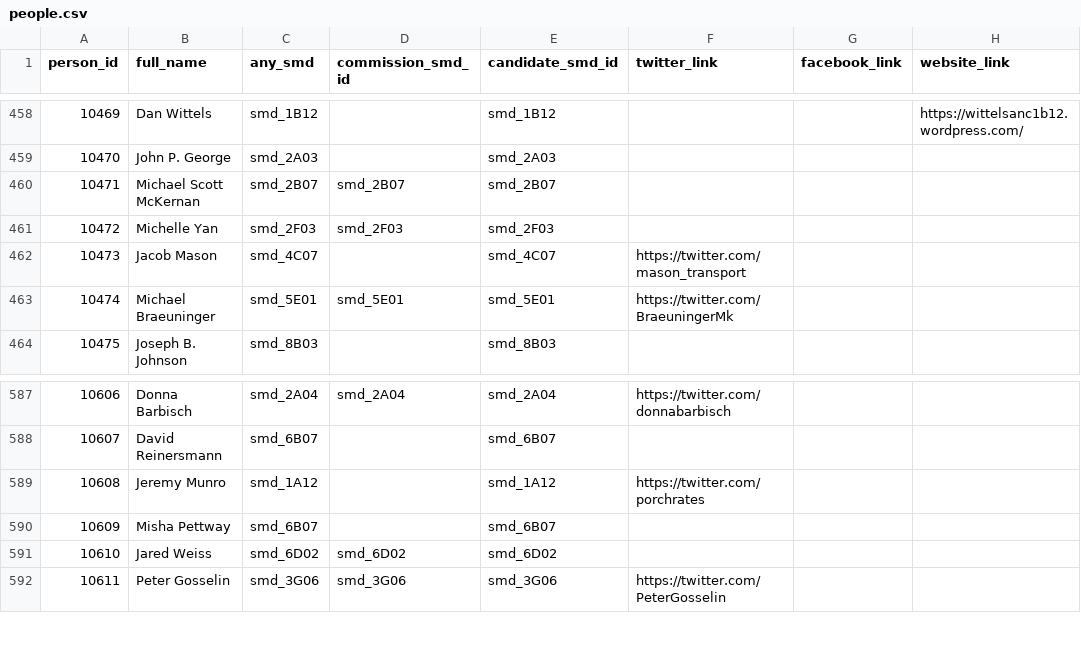
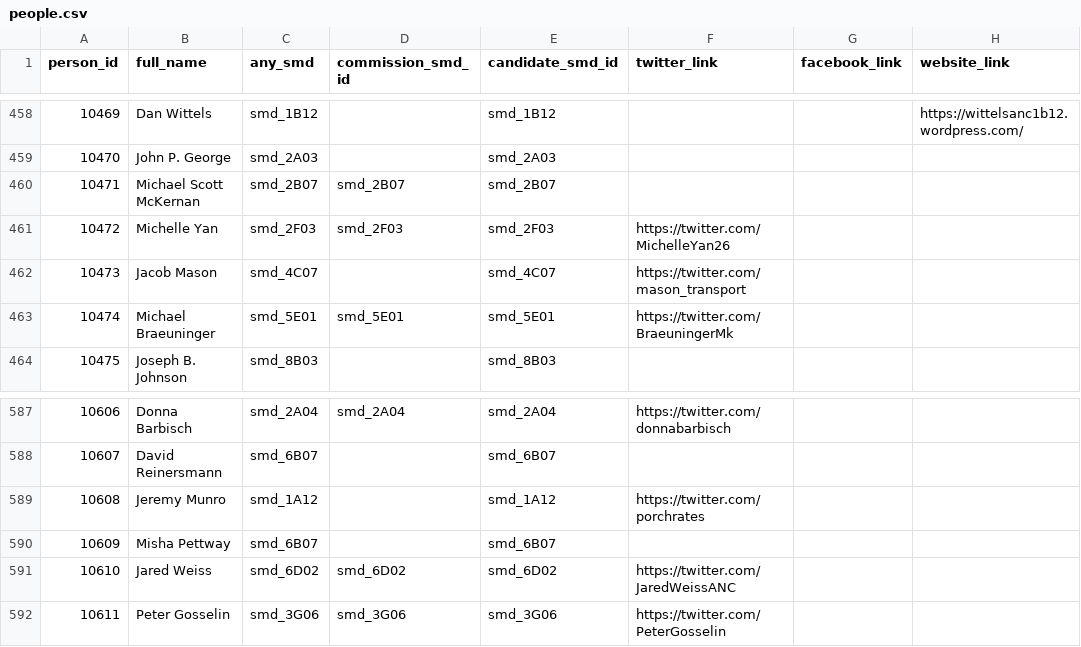
Before and after one commit to devinbrady/openanc, a CSV file: data/people.csv, drawn as a sheet; only a part is shown, gaps mark what is left out.

Commit message:
2 new twitter accounts

```diff
--- a/data/people.csv
+++ b/data/people.csv
@@ -460,3 +460,3 @@ person_id,full_name,any_smd,commission_smd_id,candidate_smd_id,twitter_link,face
 10471,Michael Scott McKernan,smd_2B07,smd_2B07,smd_2B07,,,
-10472,Michelle Yan,smd_2F03,smd_2F03,smd_2F03,,,
+10472,Michelle Yan,smd_2F03,smd_2F03,smd_2F03,https://twitter.com/MichelleYan26,,
 10473,Jacob Mason,smd_4C07,,smd_4C07,https://twitter.com/mason_transport,,
@@ -590,3 +590,3 @@ person_id,full_name,any_smd,commission_smd_id,candidate_smd_id,twitter_link,face
 10609,Misha Pettway,smd_6B07,,smd_6B07,,,
-10610,Jared Weiss,smd_6D02,smd_6D02,smd_6D02,,,
+10610,Jared Weiss,smd_6D02,smd_6D02,smd_6D02,https://twitter.com/JaredWeissANC,,
 10611,Peter Gosselin,smd_3G06,smd_3G06,smd_3G06,https://twitter.com/PeterGosselin,,
```
Also changed, not shown: 2 other files.
